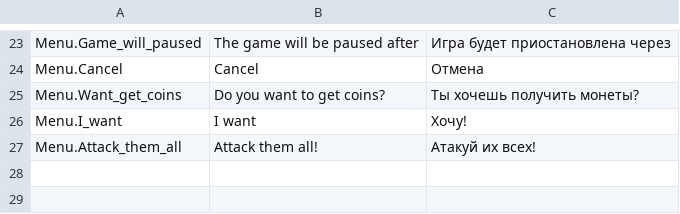
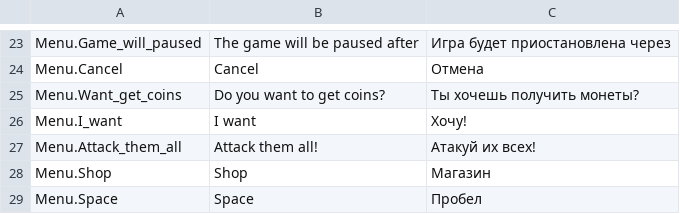
Before and after one commit to MarcusOrNot/Circus_IO, a CSV file: Assets/SimpleLocalization/Resources/Localization/Menu.csv, drawn as a sheet; only a part is shown, gaps mark what is left out; the diff names each change by its address in the sheet, - before the commit and + after, or states it on an @@ line.

```diff
--- a/Assets/SimpleLocalization/Resources/Localization/Menu.csv
+++ b/Assets/SimpleLocalization/Resources/Localization/Menu.csv
+row 28: Menu.Shop | Shop | Магазин
+row 29: Menu.Space | Space | Пробел
```
Also changed, not shown: 22 other files.
